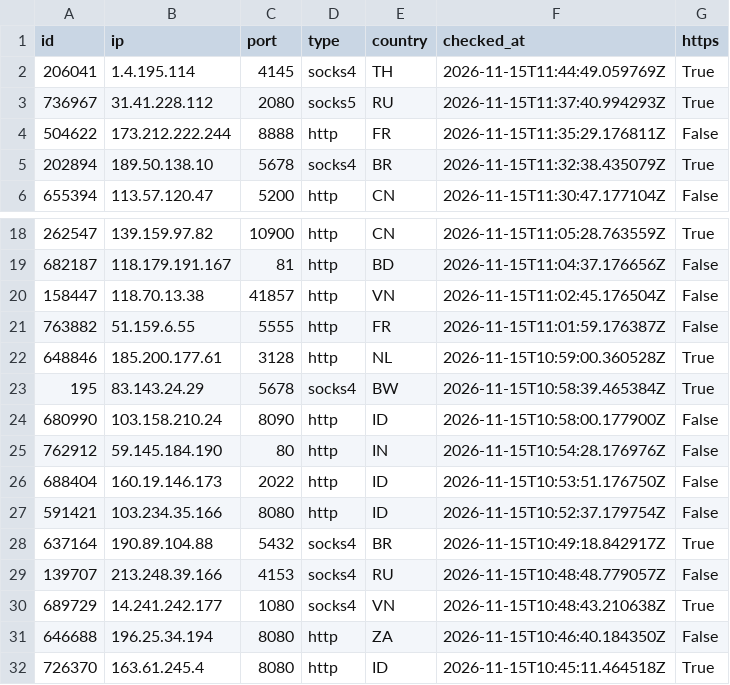
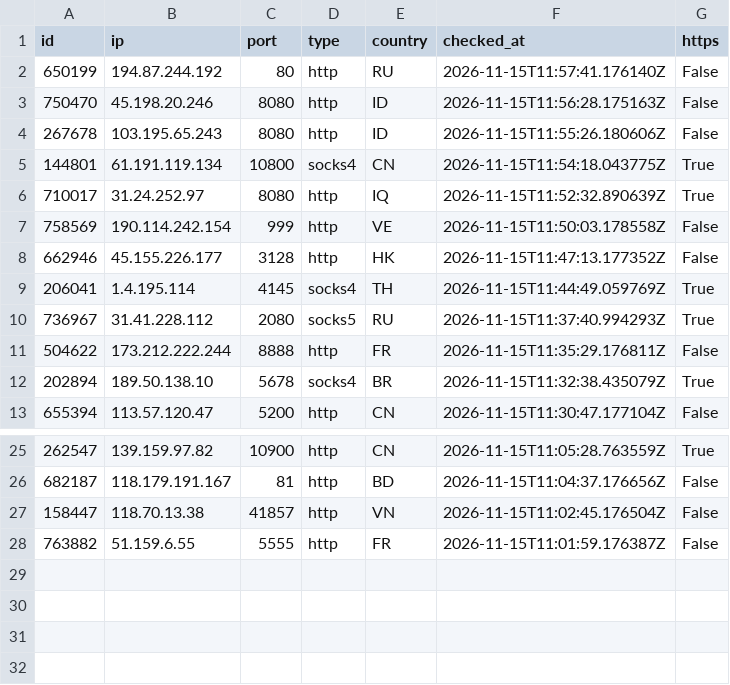
Before and after one commit to ShipHappensBro/Proxy-list, a CSV file: proxies.csv, drawn as a sheet; only a part is shown, gaps mark what is left out; removed rows and columns are numbered as before the commit, all else as after; the diff names each change by its address in the sheet, - before the commit and + after, or states it on an @@ line.

Commit message:
Update: 27 proxies | 2026-11-15 12:00:02.438408+00:00

```diff
--- a/proxies.csv
+++ b/proxies.csv
+row 2: 650199 | 194.87.244.192 | 80 | http | RU | 2026-11-15T11:57:41.176140Z | False
+row 3: 750470 | 45.198.20.246 | 8080 | http | ID | 2026-11-15T11:56:28.175163Z | False
+row 4: 267678 | 103.195.65.243 | 8080 | http | ID | 2026-11-15T11:55:26.180606Z | False
+row 5: 144801 | 61.191.119.134 | 10800 | socks4 | CN | 2026-11-15T11:54:18.043775Z | True
+row 6: 710017 | 31.24.252.97 | 8080 | http | IQ | 2026-11-15T11:52:32.890639Z | True
+row 7: 758569 | 190.114.242.154 | 999 | http | VE | 2026-11-15T11:50:03.178558Z | False
+row 8: 662946 | 45.155.226.177 | 3128 | http | HK | 2026-11-15T11:47:13.177352Z | False
-row 22: 648846 | 185.200.177.61 | 3128 | http | NL | 2026-11-15T10:59:00.360528Z | True
-row 23: 195 | 83.143.24.29 | 5678 | socks4 | BW | 2026-11-15T10:58:39.465384Z | True
-row 24: 680990 | 103.158.210.24 | 8090 | http | ID | 2026-11-15T10:58:00.177900Z | False
-row 25: 762912 | 59.145.184.190 | 80 | http | IN | 2026-11-15T10:54:28.176976Z | False
-row 26: 688404 | 160.19.146.173 | 2022 | http | ID | 2026-11-15T10:53:51.176750Z | False
-row 27: 591421 | 103.234.35.166 | 8080 | http | ID | 2026-11-15T10:52:37.179754Z | False
-row 28: 637164 | 190.89.104.88 | 5432 | socks4 | BR | 2026-11-15T10:49:18.842917Z | True
-row 29: 139707 | 213.248.39.166 | 4153 | socks4 | RU | 2026-11-15T10:48:48.779057Z | False
-row 30: 689729 | 14.241.242.177 | 1080 | socks4 | VN | 2026-11-15T10:48:43.210638Z | True
-row 31: 646688 | 196.25.34.194 | 8080 | http | ZA | 2026-11-15T10:46:40.184350Z | False
-row 32: 726370 | 163.61.245.4 | 8080 | http | ID | 2026-11-15T10:45:11.464518Z | True
```
Also changed, not shown: 5 other files.
